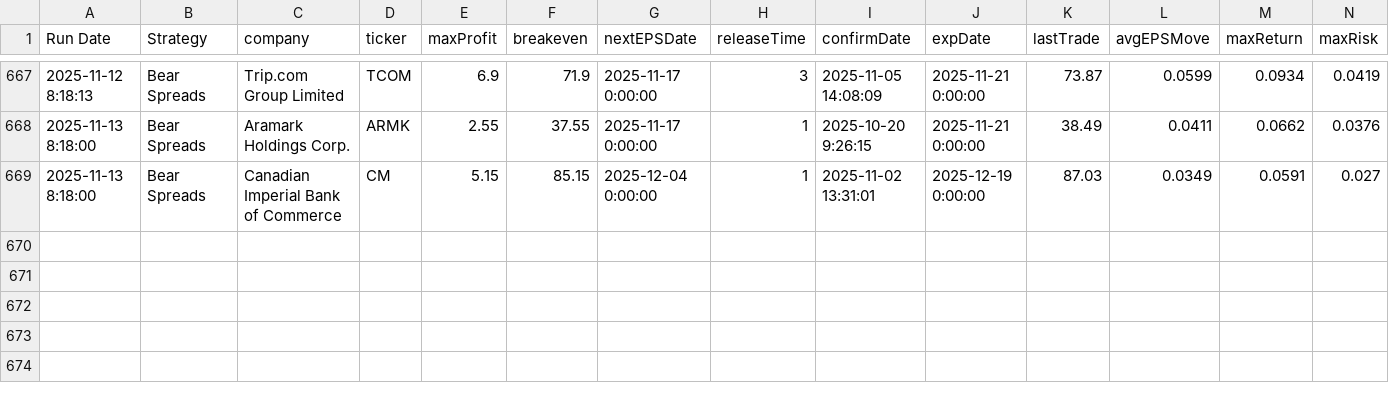
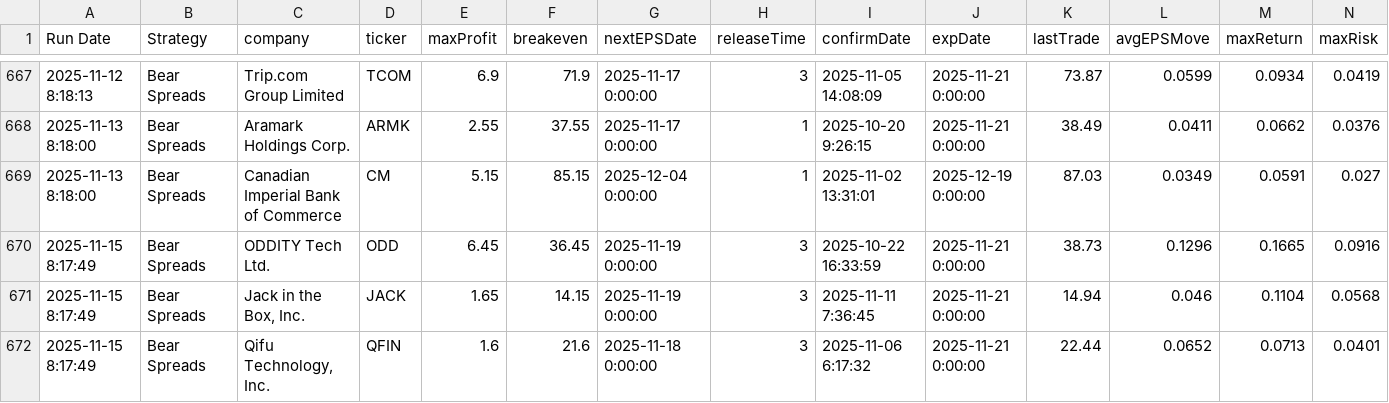
Before and after one commit to TeneikaAskew/stocks, a CSV file: google-apps-script/data/BearSpreads.csv, drawn as a sheet; only a part is shown, gaps mark what is left out; rows hold the shown columns only; the diff names each change by its address in the sheet, - before the commit and + after, or states it on an @@ line.

```diff
--- a/google-apps-script/data/BearSpreads.csv
+++ b/google-apps-script/data/BearSpreads.csv
+row 670: 2025-11-15 8:17:49 | Bear Spreads | ODDITY Tech Ltd. | ODD | 6.45 | 36.45 | 2025-11-19 0:00:00 | 3 | 2025-10-22 16:33:59 | 2025-11-21 0:00:00 | 38.73 | 0.1296 | 0.1665 | 0.0916
+row 671: 2025-11-15 8:17:49 | Bear Spreads | Jack in the Box, Inc. | JACK | 1.65 | 14.15 | 2025-11-19 0:00:00 | 3 | 2025-11-11 7:36:45 | 2025-11-21 0:00:00 | 14.94 | 0.046 | 0.1104 | 0.0568
+row 672: 2025-11-15 8:17:49 | Bear Spreads | Qifu Technology, Inc. | QFIN | 1.6 | 21.6 | 2025-11-18 0:00:00 | 3 | 2025-11-06 6:17:32 | 2025-11-21 0:00:00 | 22.44 | 0.0652 | 0.0713 | 0.0401
```
Also changed, not shown: google-apps-script/data/Strangles.csv, 3 other files.
